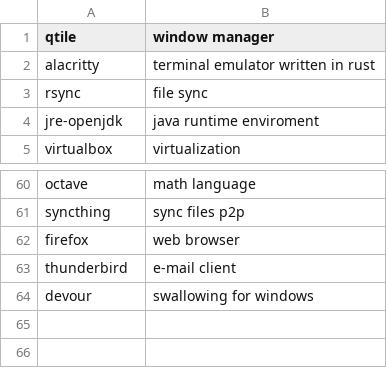
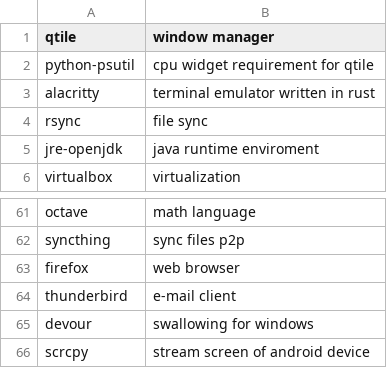
Before and after one commit to ckiri/cass, a CSV file: pacman_sw.csv, drawn as a sheet; only a part is shown, gaps mark what is left out; the diff names each change by its address in the sheet, - before the commit and + after, or states it on an @@ line.

```diff
--- a/pacman_sw.csv
+++ b/pacman_sw.csv
+row 2: python-psutil | cpu widget requirement for qtile
+row 66: scrcpy | stream screen of android device
```
Also changed, not shown: 2 other files.
